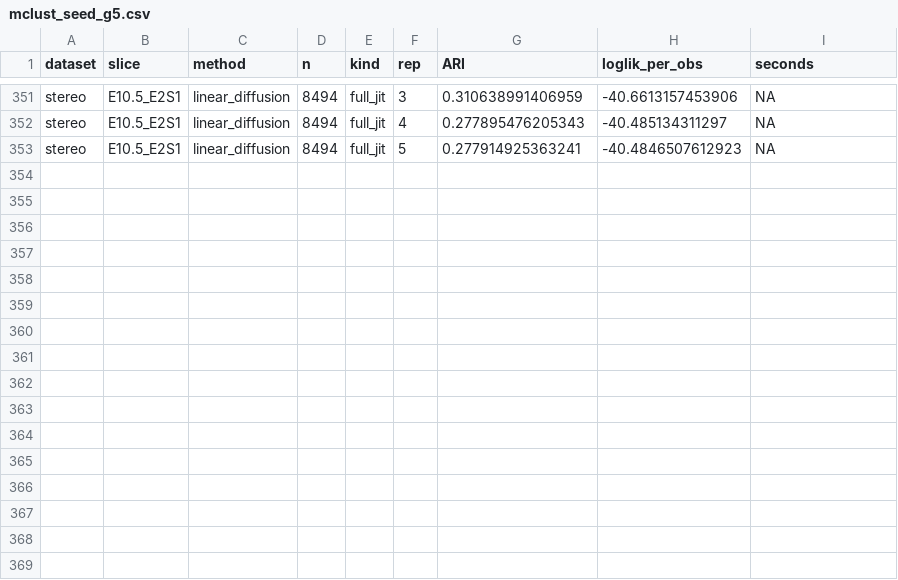
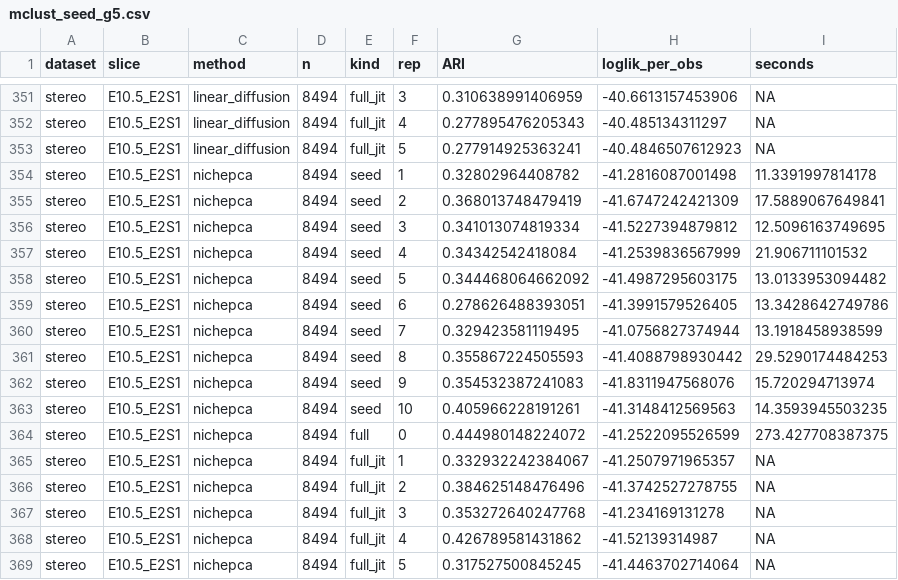
Before and after one commit to bkpaulvt-dev/Spatial, a CSV file: results/mclust_seed_g5.csv, drawn as a sheet; only a part is shown, gaps mark what is left out; the diff names each change by its address in the sheet, - before the commit and + after, or states it on an @@ line.

```diff
--- a/results/mclust_seed_g5.csv
+++ b/results/mclust_seed_g5.csv
+row 354: stereo | E10.5_E2S1 | nichepca | 8494 | seed | 1 | 0.32802964408782 | -41.2816087001498 | 11.3391997814178
+row 355: stereo | E10.5_E2S1 | nichepca | 8494 | seed | 2 | 0.368013748479419 | -41.6747242421309 | 17.5889067649841
+row 356: stereo | E10.5_E2S1 | nichepca | 8494 | seed | 3 | 0.341013074819334 | -41.5227394879812 | 12.5096163749695
+row 357: stereo | E10.5_E2S1 | nichepca | 8494 | seed | 4 | 0.34342542418084 | -41.2539836567999 | 21.906711101532
+row 358: stereo | E10.5_E2S1 | nichepca | 8494 | seed | 5 | 0.344468064662092 | -41.4987295603175 | 13.0133953094482
+row 359: stereo | E10.5_E2S1 | nichepca | 8494 | seed | 6 | 0.278626488393051 | -41.3991579526405 | 13.3428642749786
+row 360: stereo | E10.5_E2S1 | nichepca | 8494 | seed | 7 | 0.329423581119495 | -41.0756827374944 | 13.1918458938599
+row 361: stereo | E10.5_E2S1 | nichepca | 8494 | seed | 8 | 0.355867224505593 | -41.4088798930442 | 29.5290174484253
+row 362: stereo | E10.5_E2S1 | nichepca | 8494 | seed | 9 | 0.354532387241083 | -41.8311947568076 | 15.720294713974
+row 363: stereo | E10.5_E2S1 | nichepca | 8494 | seed | 10 | 0.405966228191261 | -41.3148412569563 | 14.3593945503235
+row 364: stereo | E10.5_E2S1 | nichepca | 8494 | full | 0 | 0.444980148224072 | -41.2522095526599 | 273.427708387375
+row 365: stereo | E10.5_E2S1 | nichepca | 8494 | full_jit | 1 | 0.332932242384067 | -41.2507971965357 | NA
+row 366: stereo | E10.5_E2S1 | nichepca | 8494 | full_jit | 2 | 0.384625148476496 | -41.3742527278755 | NA
+row 367: stereo | E10.5_E2S1 | nichepca | 8494 | full_jit | 3 | 0.353272640247768 | -41.234169131278 | NA
+row 368: stereo | E10.5_E2S1 | nichepca | 8494 | full_jit | 4 | 0.426789581431862 | -41.52139314987 | NA
+row 369: stereo | E10.5_E2S1 | nichepca | 8494 | full_jit | 5 | 0.317527500845245 | -41.4463702714064 | NA
```
Also changed, not shown: 1 other file.
